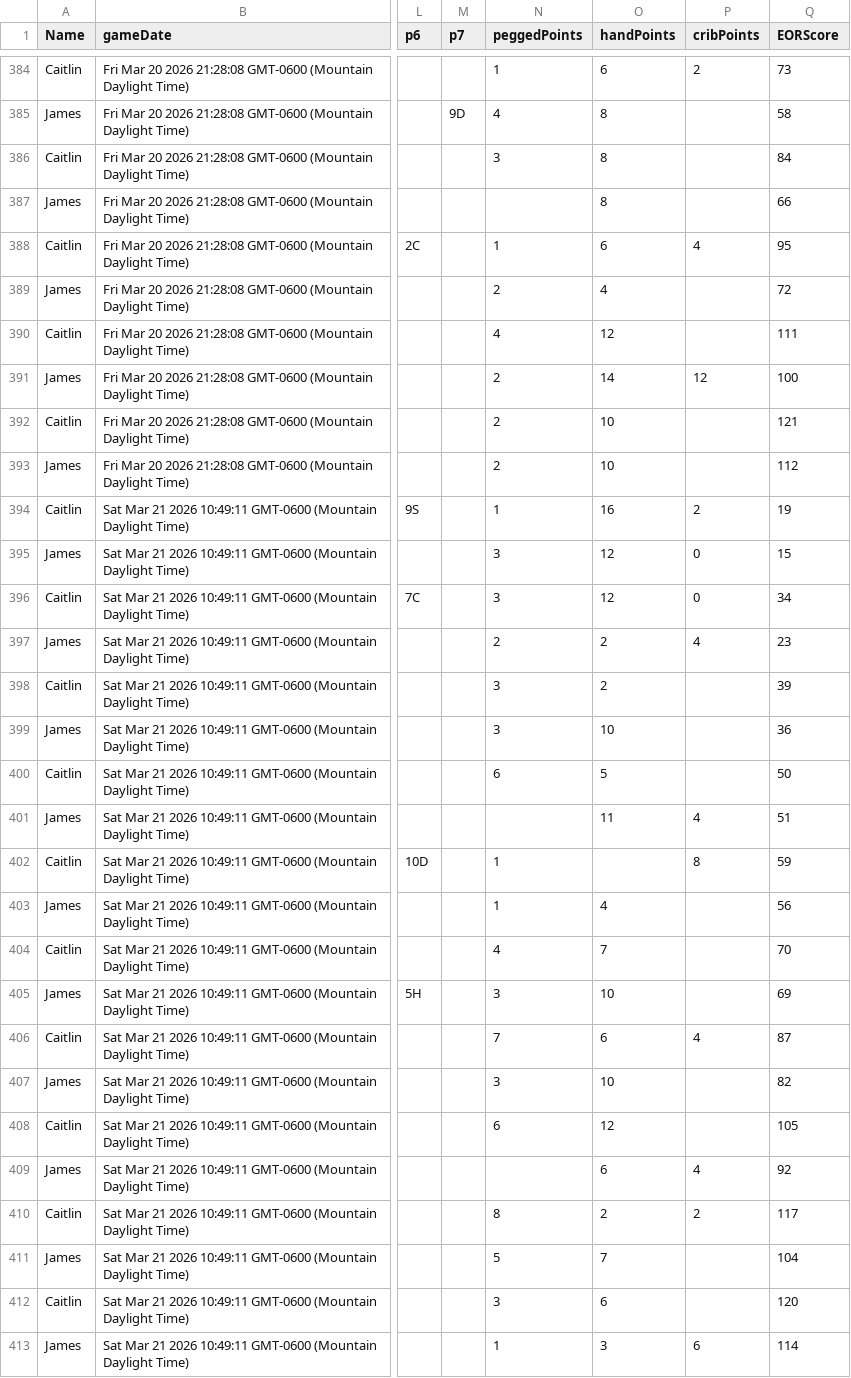
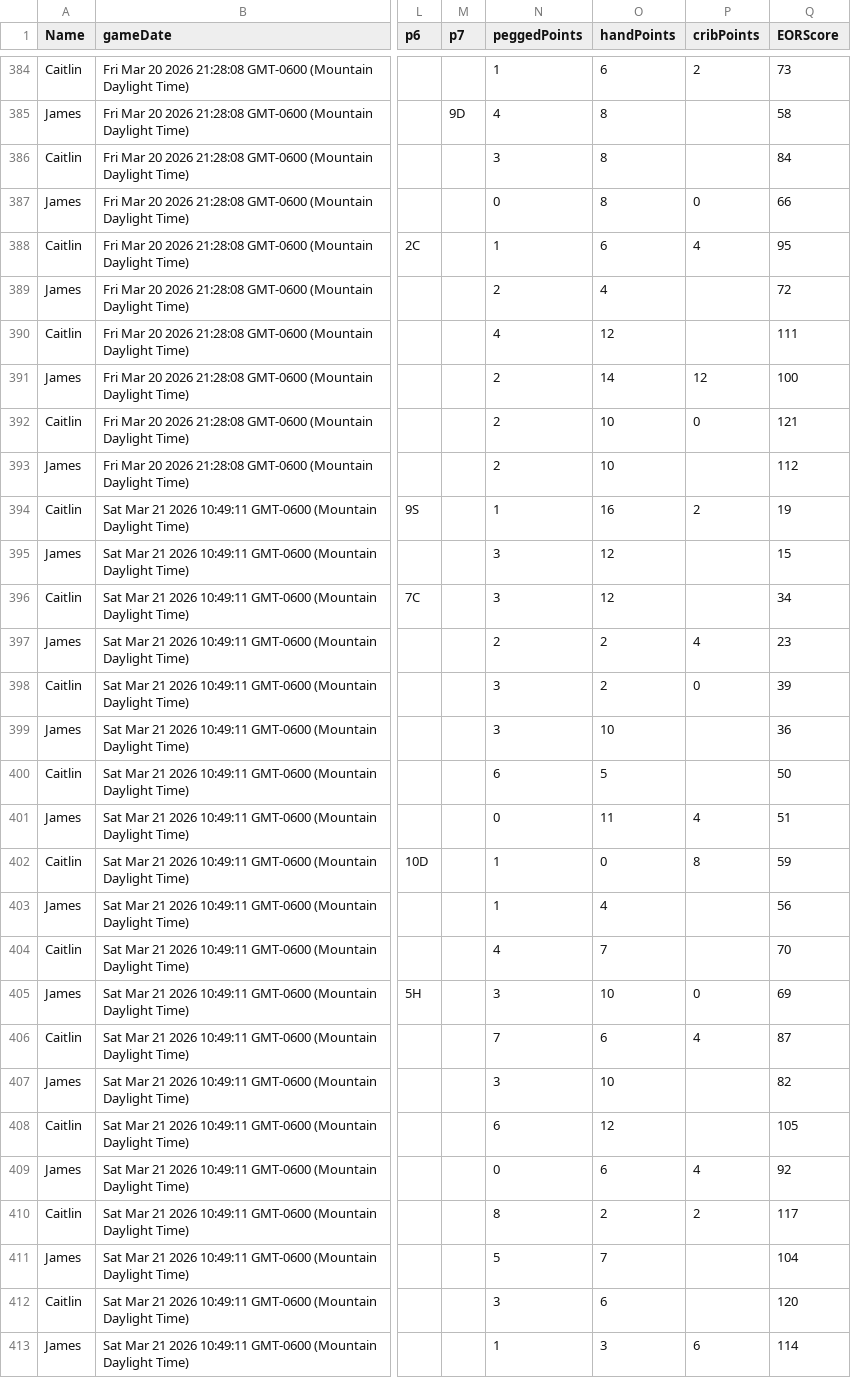
Before and after one commit to caitsmcco/caitsmcco.github.io, a CSV file: data/crib/edited.csv, drawn as a sheet; only a part is shown, gaps mark what is left out; the diff covers the shown part only; the diff names each change by its address in the sheet, - before the commit and + after, or states it on an @@ line.

Commit message:
adding zeros in edited data, updating some text in index.html

```diff
--- a/data/crib/edited.csv
+++ b/data/crib/edited.csv
-N387 (peggedPoints): (empty)
+N387 (peggedPoints): 0
-P387 (cribPoints): (empty)
+P387 (cribPoints): 0
-P392 (cribPoints): (empty)
+P392 (cribPoints): 0
-P395:P396 (cribPoints): 0
+P395:P396 (cribPoints): (empty)
-P398 (cribPoints): (empty)
+P398 (cribPoints): 0
-N401 (peggedPoints): (empty)
+N401 (peggedPoints): 0
-O402 (handPoints): (empty)
+O402 (handPoints): 0
-P405 (cribPoints): (empty)
+P405 (cribPoints): 0
-N409 (peggedPoints): (empty)
+N409 (peggedPoints): 0
```
Also changed, not shown: 95 edited cells elsewhere in this file, 1 other file.
